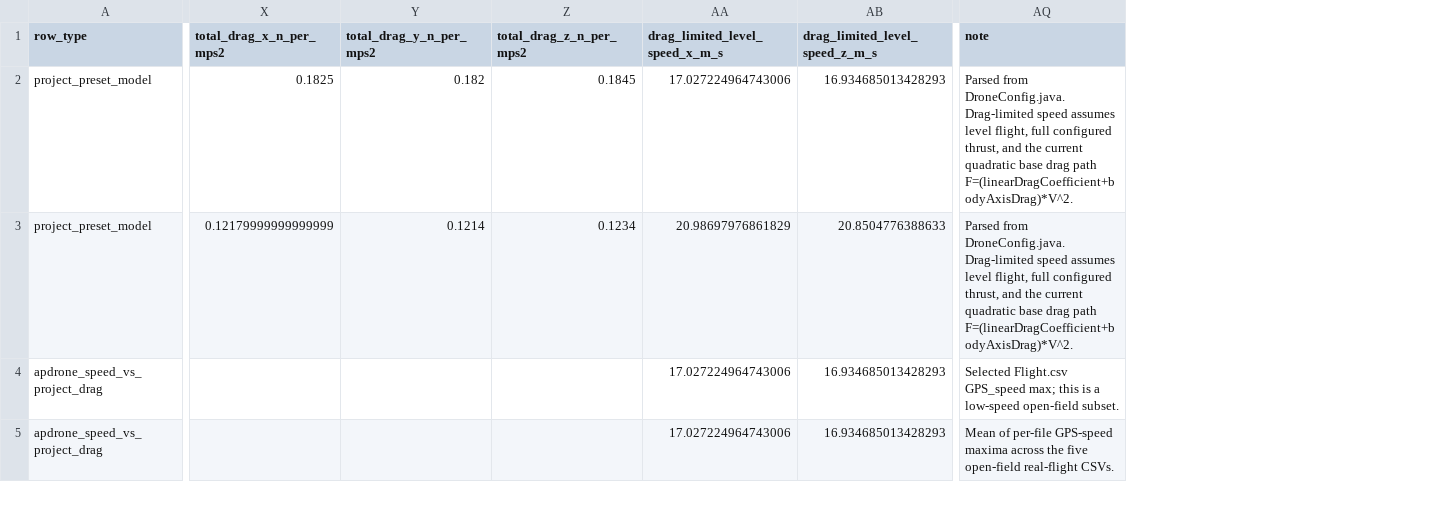
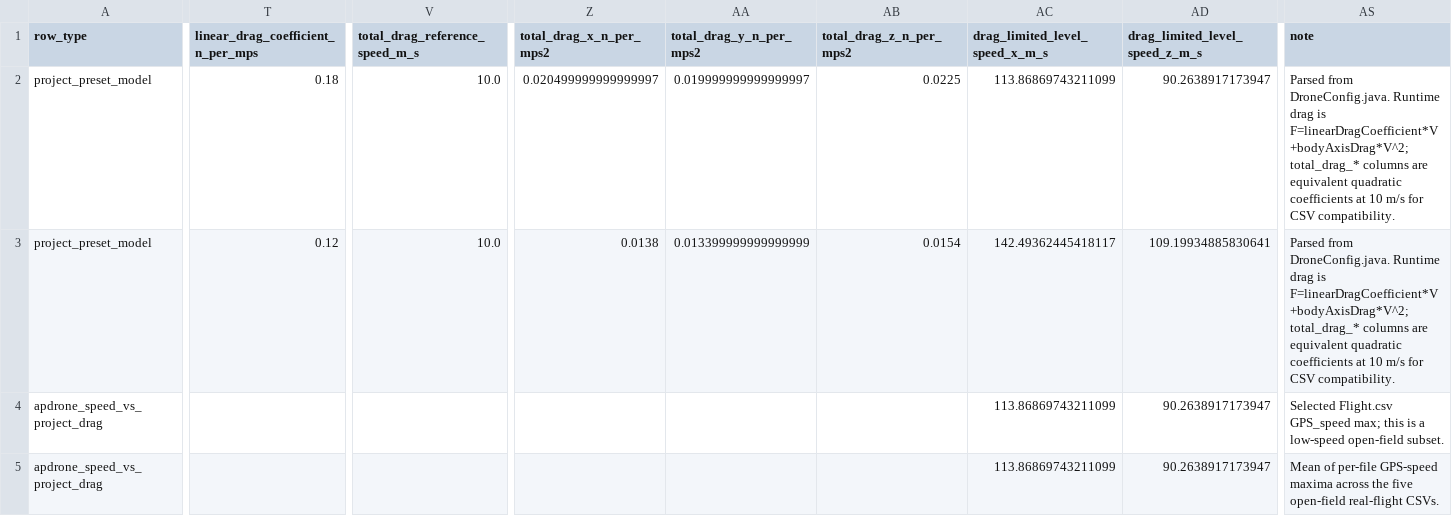
Before and after one commit to SakalioLabs/FPV-Dronecraft, a CSV file: docs/data/apdrone_flight_vs_model_reference.csv, drawn as a sheet; only a part is shown, gaps mark what is left out; addresses are those after the commit; the diff covers the shown part only; the diff names each change by its address in the sheet, - before the commit and + after, or states it on an @@ line.

```diff
--- a/docs/data/apdrone_flight_vs_model_reference.csv
+++ b/docs/data/apdrone_flight_vs_model_reference.csv
+column T, rows 1-3: linear_drag_coefficient_n_per_mps | 0.18 | 0.12
+column V (total_drag_reference_speed_m_s), rows 2-3: 10.0 | 10.0
-Z2 (total_drag_x_n_per_mps2): 0.1825
+Z2 (total_drag_x_n_per_mps2): 0.020499999999999997
-AA2 (total_drag_y_n_per_mps2): 0.182
+AA2 (total_drag_y_n_per_mps2): 0.019999999999999997
-AB2 (total_drag_z_n_per_mps2): 0.1845
+AB2 (total_drag_z_n_per_mps2): 0.0225
-AC2 (drag_limited_level_speed_x_m_s): 17.027224964743006
+AC2 (drag_limited_level_speed_x_m_s): 113.86869743211099
-AD2 (drag_limited_level_speed_z_m_s): 16.934685013428293
+AD2 (drag_limited_level_speed_z_m_s): 90.2638917173947
-AS2:AS3 (note): …from DroneConfig.java. Drag-limited speed assumes level flight, full configured thrust, and the current quadratic base drag path F=(linearDragCoefficient+bodyAxisDrag)*V^2.
+AS2:AS3 (note): …from DroneConfig.java. Runtime drag is F=linearDragCoefficient*V+bodyAxisDrag*V^2; total_drag_* columns are equivalent quadratic coefficients at 10 m/s for CSV compatibility.
-Z3 (total_drag_x_n_per_mps2): 0.12179999999999999
+Z3 (total_drag_x_n_per_mps2): 0.0138
-AA3 (total_drag_y_n_per_mps2): 0.1214
+AA3 (total_drag_y_n_per_mps2): 0.013399999999999999
-AB3 (total_drag_z_n_per_mps2): 0.1234
+AB3 (total_drag_z_n_per_mps2): 0.0154
-AC3 (drag_limited_level_speed_x_m_s): 20.98697976861829
+AC3 (drag_limited_level_speed_x_m_s): 142.49362445418117
-AD3 (drag_limited_level_speed_z_m_s): 20.8504776388633
+AD3 (drag_limited_level_speed_z_m_s): 109.19934885830641
-AC4:AC5 (drag_limited_level_speed_x_m_s): 17.027224964743006
+AC4:AC5 (drag_limited_level_speed_x_m_s): 113.86869743211099
-AD4:AD5 (drag_limited_level_speed_z_m_s): 16.934685013428293
+AD4:AD5 (drag_limited_level_speed_z_m_s): 90.2638917173947
```
Also changed, not shown: 47 edited cells elsewhere in this file, docs/data/apdrone_open_field_speed_current_bins_reference.csv, docs/data/apdrone_open_field_speed_dynamics_reference.csv, 7 other files.
